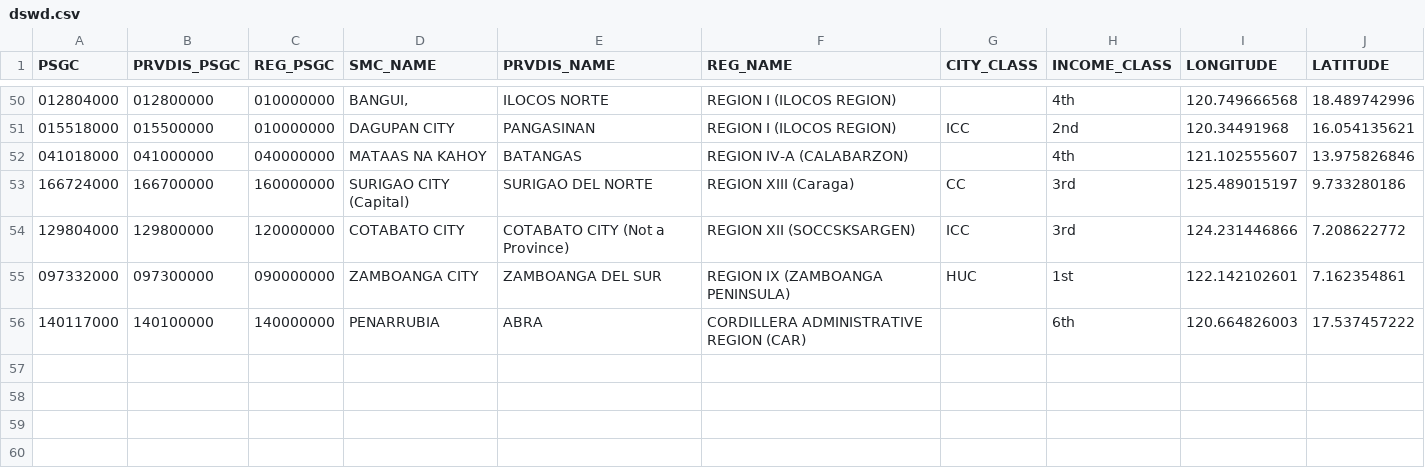
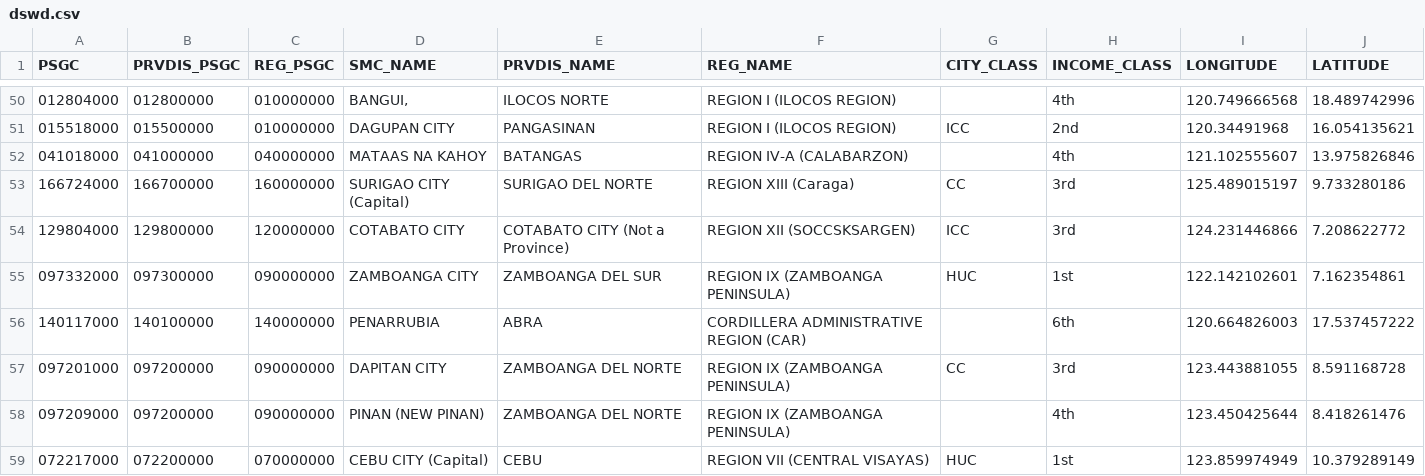
Before and after one commit to altcoder/dromic-covid19-sitreps, a CSV file: datasets/geocode/dswd.csv, drawn as a sheet; only a part is shown, gaps mark what is left out.

```diff
--- a/datasets/geocode/dswd.csv
+++ b/datasets/geocode/dswd.csv
@@ -56 +56,4 @@ PSGC,PRVDIS_PSGC,REG_PSGC,SMC_NAME,PRVDIS_NAME,REG_NAME,CITY_CLASS,INCOME_CLASS,
 140117000,140100000,140000000,PENARRUBIA,ABRA,CORDILLERA ADMINISTRATIVE REGION (CAR),,6th,120.664826003,17.537457222
+097201000,097200000,090000000,DAPITAN CITY,ZAMBOANGA DEL NORTE,REGION IX (ZAMBOANGA PENINSULA),CC,3rd,123.443881055,8.591168728
+097209000,097200000,090000000,PINAN (NEW PINAN),ZAMBOANGA DEL NORTE,REGION IX (ZAMBOANGA PENINSULA),,4th,123.450425644,8.418261476
+072217000,072200000,070000000,CEBU CITY (Capital),CEBU,REGION VII (CENTRAL VISAYAS),HUC,1st,123.859974949,10.379289149
```
Also changed, not shown: 6 other files.
